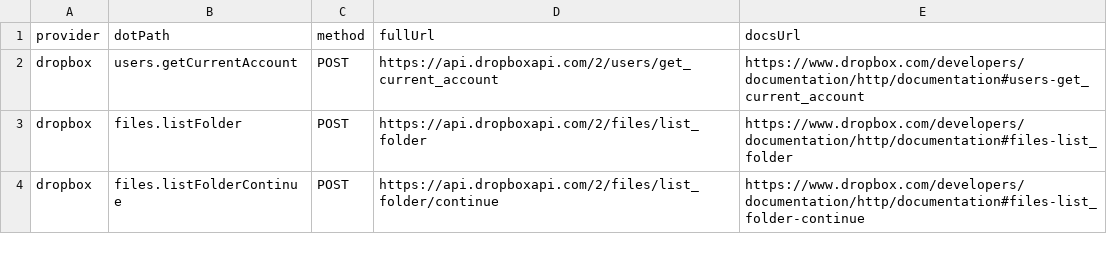
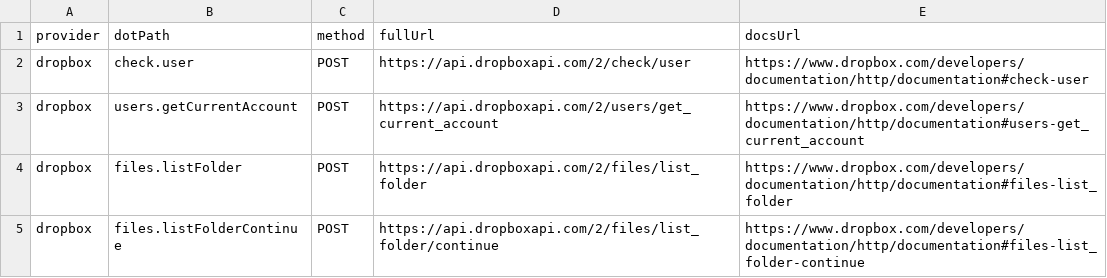
Before and after one commit to justintanner/apicity, a TSV file: scripts/endpoint-docs.tsv, drawn as a sheet; only a part is shown.

Commit message:
feat(dropbox): add check user endpoint (ac-zyowx)
The validated Dropbox token only proves the scope-free check/user path, while the existing broad files baseline needs additional Dropbox app scopes. This adds a first-class dropbox.check.user endpoint so the provider can exercise the token path that is currently available.

The change wires request/response types, zod schemas, endpoint docs, README docs, generated examples, and a replayable HAR recorded through DROPBOX_OAUTH_TOKEN. The broad files baseline is gated behind DROPBOX_RECORD_FULL_BASELINE so a limited but valid token no longer trips the file-scope recording path.

Validation: pnpm run dev:record -- tests/integration/dropbox-check-user.test.ts; pnpm run dev:preflight:provider dropbox; pnpm run build:dropbox; pnpm run harness:telegram -- --all dropbox/check-user --dry-run. Follow-up ac-jcssw tracks the remaining full-baseline scope requirement.

```diff
--- a/scripts/endpoint-docs.tsv
+++ b/scripts/endpoint-docs.tsv
@@ -1,2 +1,3 @@
 provider	dotPath	method	fullUrl	docsUrl
+dropbox	check.user	POST	https://api.dropboxapi.com/2/check/user	https://www.dropbox.com/developers/documentation/http/documentation#check-user
 dropbox	users.getCurrentAccount	POST	https://api.dropboxapi.com/2/users/get_current_account	https://www.dropbox.com/developers/documentation/http/documentation#users-get_current_account
```
Also changed, not shown: 11 other files.
